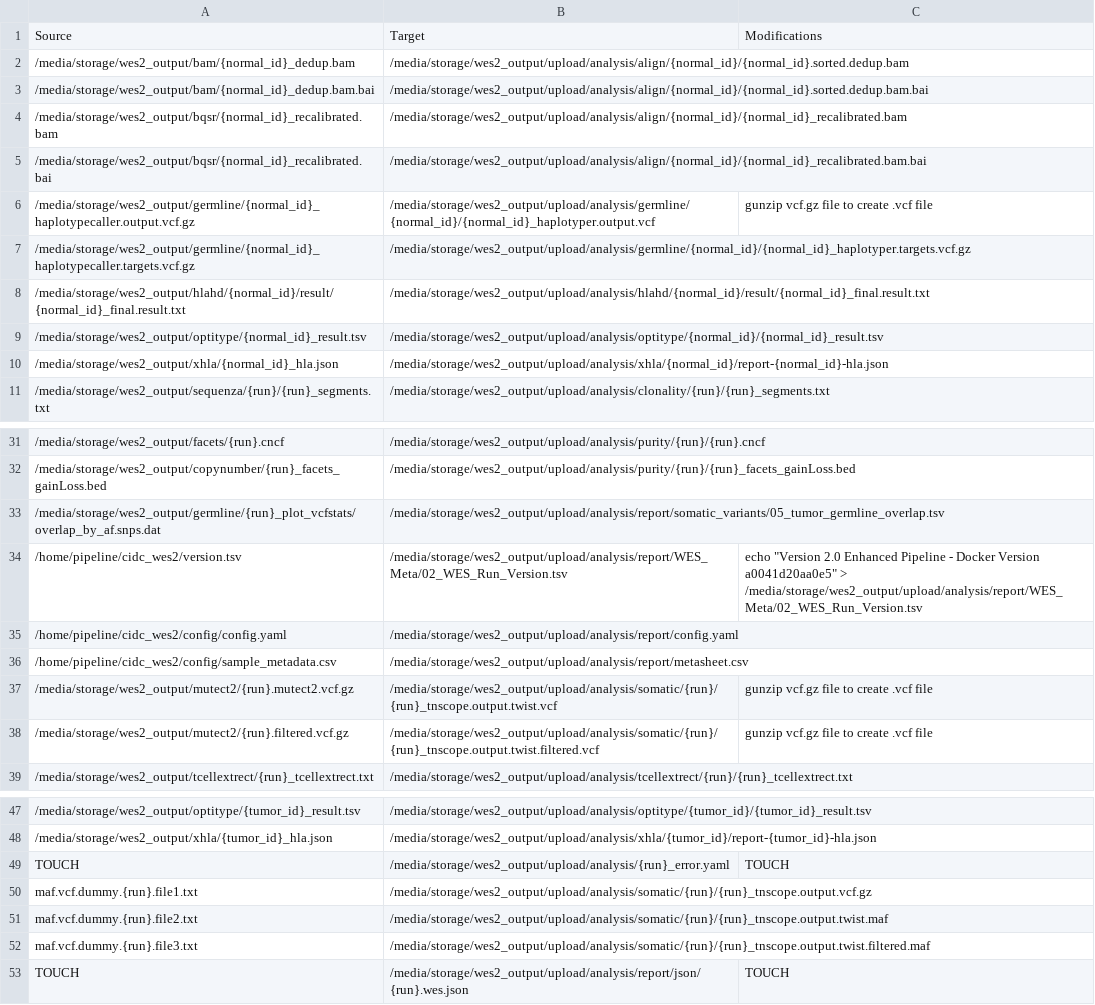
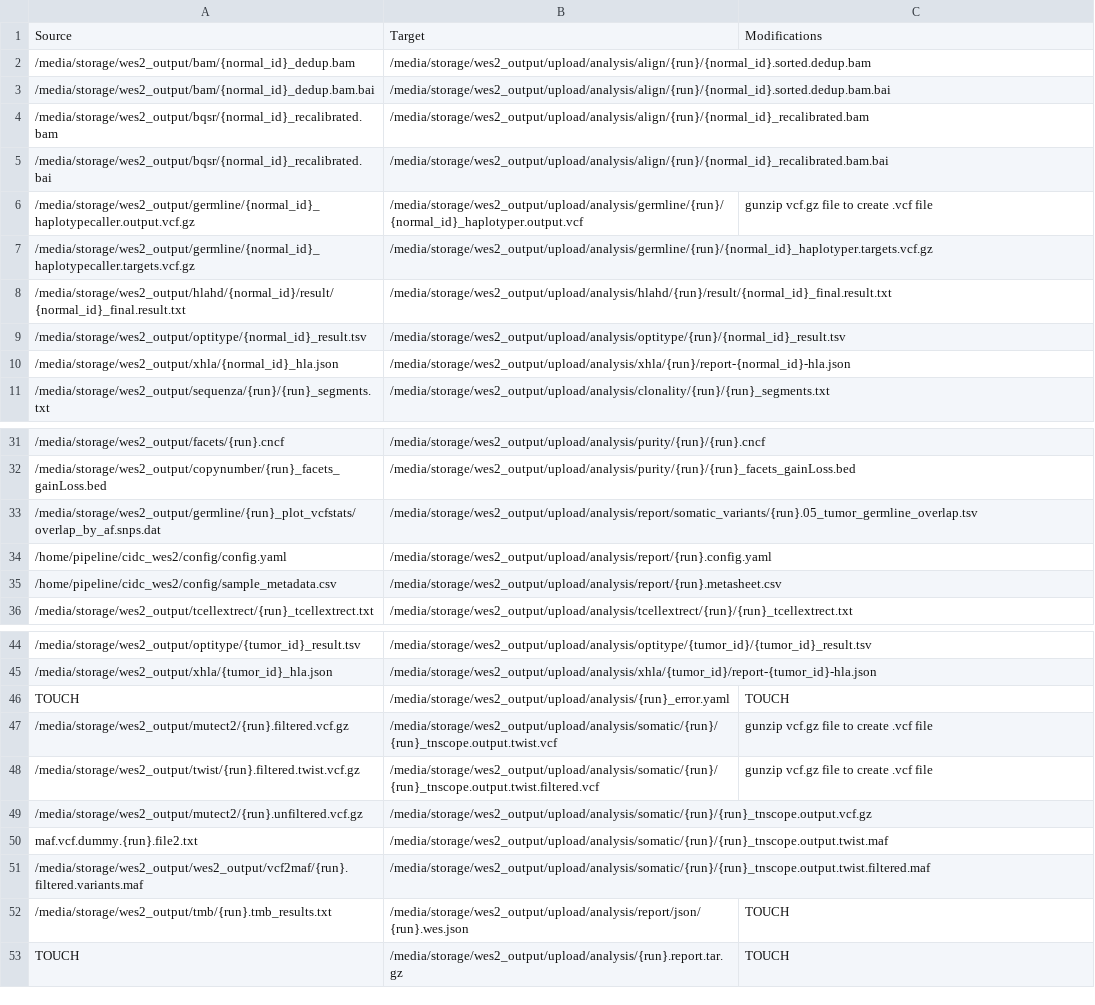
Before and after one commit to NCI-CIDC/cidc_wes2_releases, a TSV file: config/tumor-normal-pair-mapping.tsv, drawn as a sheet; only a part is shown, gaps mark what is left out; removed rows and columns are numbered as before the commit, all else as after; the diff names each change by its address in the sheet, - before the commit and + after, or states it on an @@ line.

Commit message:
Wes v2.1
Includes several fixes and updates:
Creation of TMB calculation
Repair of PoN functionality
Creation of filtered maf file
Repair of Twist BED file functionality
Sequenza 'NA' error bug fix

```diff
--- a/config/tumor-normal-pair-mapping.tsv
+++ b/config/tumor-normal-pair-mapping.tsv
-B2: /media/storage/wes2_output/upload/analysis/align/{normal_id}/{normal_id}.sorted.dedup.bam
+B2: /media/storage/wes2_output/upload/analysis/align/{run}/{normal_id}.sorted.dedup.bam
-B3: /media/storage/wes2_output/upload/analysis/align/{normal_id}/{normal_id}.sorted.dedup.bam.bai
+B3: /media/storage/wes2_output/upload/analysis/align/{run}/{normal_id}.sorted.dedup.bam.bai
-B4: /media/storage/wes2_output/upload/analysis/align/{normal_id}/{normal_id}_recalibrated.bam
+B4: /media/storage/wes2_output/upload/analysis/align/{run}/{normal_id}_recalibrated.bam
-B5: /media/storage/wes2_output/upload/analysis/align/{normal_id}/{normal_id}_recalibrated.bam.bai
+B5: /media/storage/wes2_output/upload/analysis/align/{run}/{normal_id}_recalibrated.bam.bai
-B6: /media/storage/wes2_output/upload/analysis/germline/{normal_id}/{normal_id}_haplotyper.output.vcf
+B6: /media/storage/wes2_output/upload/analysis/germline/{run}/{normal_id}_haplotyper.output.vcf
-B7: /media/storage/wes2_output/upload/analysis/germline/{normal_id}/{normal_id}_haplotyper.targets.vcf.gz
+B7: /media/storage/wes2_output/upload/analysis/germline/{run}/{normal_id}_haplotyper.targets.vcf.gz
-B8: /media/storage/wes2_output/upload/analysis/hlahd/{normal_id}/result/{normal_id}_final.result.txt
+B8: /media/storage/wes2_output/upload/analysis/hlahd/{run}/result/{normal_id}_final.result.txt
-B9: /media/storage/wes2_output/upload/analysis/optitype/{normal_id}/{normal_id}_result.tsv
+B9: /media/storage/wes2_output/upload/analysis/optitype/{run}/{normal_id}_result.tsv
-B10: /media/storage/wes2_output/upload/analysis/xhla/{normal_id}/report-{normal_id}-hla.json
+B10: /media/storage/wes2_output/upload/analysis/xhla/{run}/report-{normal_id}-hla.json
-B33: /media/storage/wes2_output/upload/analysis/report/somatic_variants/05_tumor_germline_overlap.tsv
+B33: /media/storage/wes2_output/upload/analysis/report/somatic_variants/{run}.05_tumor_germline_overlap.tsv
-row 34: /home/pipeline/cidc_wes2/version.tsv | /media/storage/wes2_output/upload/analysis/report/WES_Meta/02_WES_Run_Version.tsv | echo "Version 2.0 Enhanced Pipeline - Docker Version a0041d20aa0e5" > /media/storage/wes2_output/upload/analysis/report/WES_Meta/02_WES_Run_Version.tsv
-B34: /media/storage/wes2_output/upload/analysis/report/config.yaml
+B34: /media/storage/wes2_output/upload/analysis/report/{run}.config.yaml
-B35: /media/storage/wes2_output/upload/analysis/report/metasheet.csv
+B35: /media/storage/wes2_output/upload/analysis/report/{run}.metasheet.csv
-row 37: /media/storage/wes2_output/mutect2/{run}.mutect2.vcf.gz | /media/storage/wes2_output/upload/analysis/somatic/{run}/{run}_tnscope.output.twist.vcf | gunzip vcf.gz file to create .vcf file
-row 38: /media/storage/wes2_output/mutect2/{run}.filtered.vcf.gz | /media/storage/wes2_output/upload/analysis/somatic/{run}/{run}_tnscope.output.twist.filtered.vcf | gunzip vcf.gz file to create .vcf file
+row 47: /media/storage/wes2_output/mutect2/{run}.filtered.vcf.gz | /media/storage/wes2_output/upload/analysis/somatic/{run}/{run}_tnscope.output.twist.vcf | gunzip vcf.gz file to create .vcf file
+row 48: /media/storage/wes2_output/twist/{run}.filtered.twist.vcf.gz | /media/storage/wes2_output/upload/analysis/somatic/{run}/{run}_tnscope.output.twist.filtered.vcf | gunzip vcf.gz file to create .vcf file
-A49: maf.vcf.dummy.{run}.file1.txt
+A49: /media/storage/wes2_output/mutect2/{run}.unfiltered.vcf.gz
-A51: maf.vcf.dummy.{run}.file3.txt
+A51: /media/storage/wes2_output/wes2_output/vcf2maf/{run}.filtered.variants.maf
+row 52: /media/storage/wes2_output/tmb/{run}.tmb_results.txt | /media/storage/wes2_output/upload/analysis/report/json/{run}.wes.json | TOUCH
-B53: /media/storage/wes2_output/upload/analysis/report/json/{run}.wes.json
+B53: /media/storage/wes2_output/upload/analysis/{run}.report.tar.gz
```
Also changed, not shown: config/tumor-only-mapping.tsv, 23 other files.
